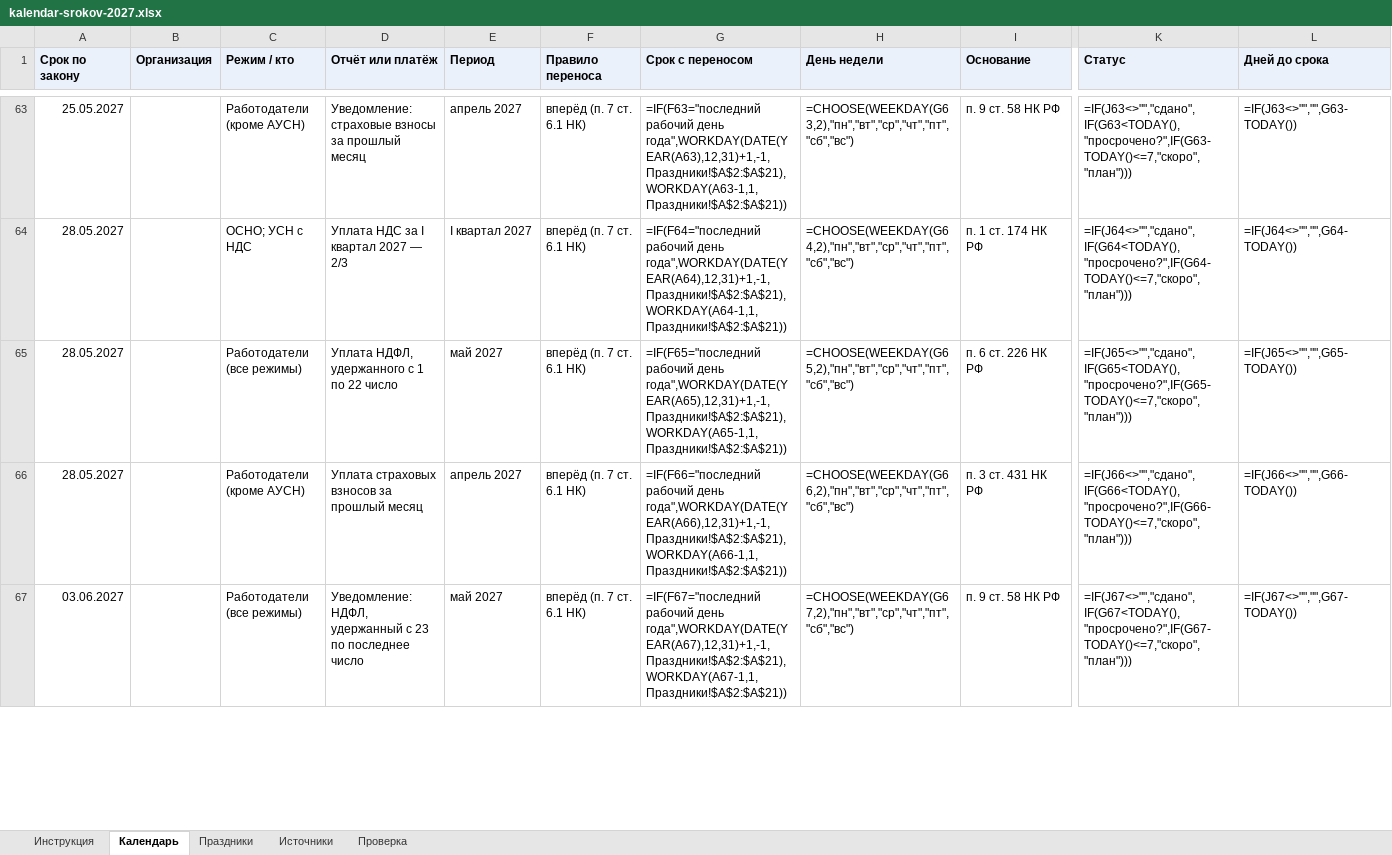
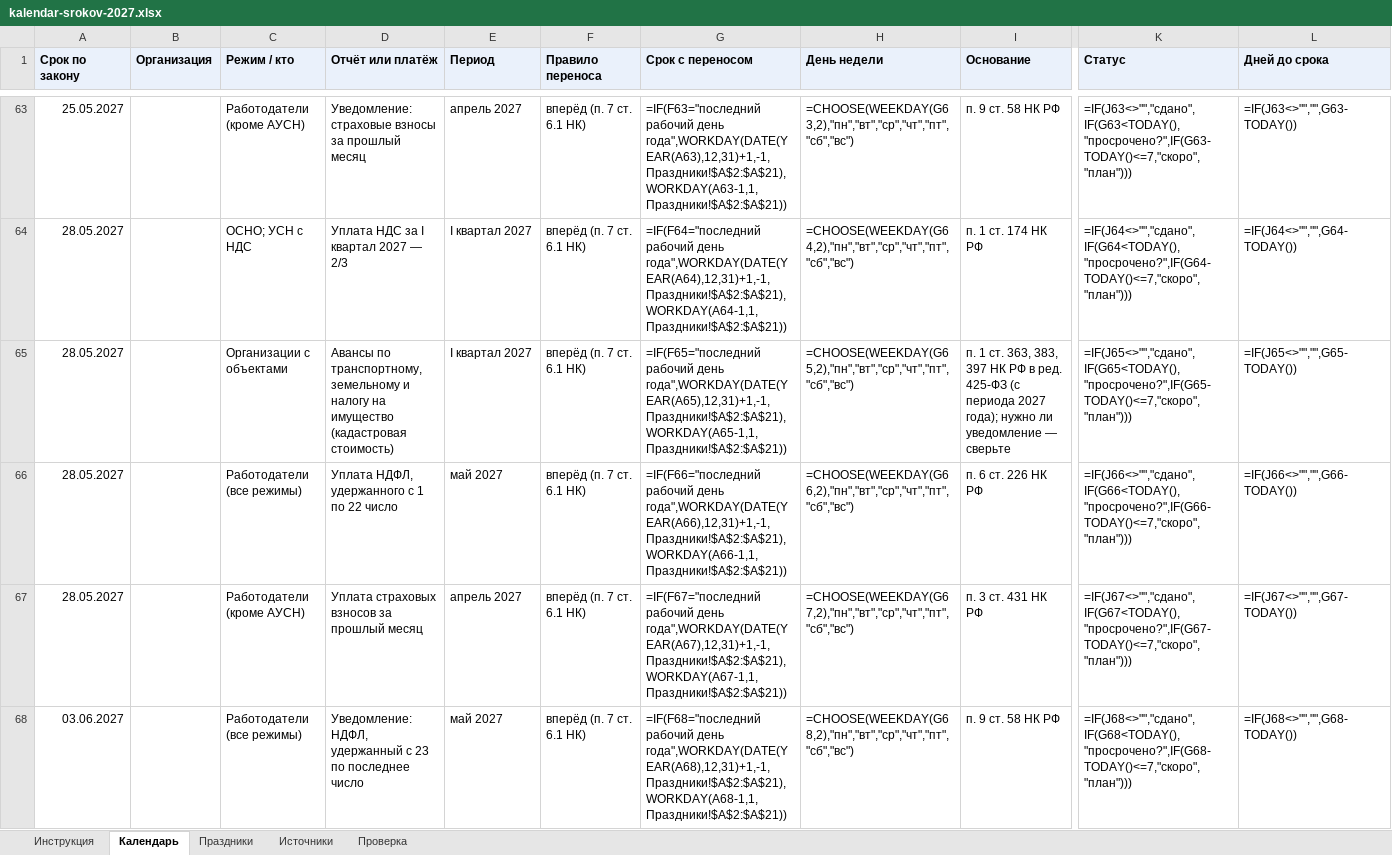
Before and after one commit to Dany-tut/Edu-study, an Excel workbook: public/courses/accounting/kalendar-srokov-2027.xlsx, sheet Календарь, drawn as a sheet; only a part is shown, gaps mark what is left out; values as stored, in another font and other column widths than the file's, no borders; formulas without a stored value are shown as written; addresses are those after the commit; rows hold the shown columns only; the diff covers the shown part only; the diff names each change by its address in the sheet, - before the commit and + after, or states it on an @@ line.

```diff
--- a/public/courses/accounting/kalendar-srokov-2027.xlsx (sheet Календарь)
+++ b/public/courses/accounting/kalendar-srokov-2027.xlsx (sheet Календарь)
+row 65: 28.05.2027 |  | Организации с объектами | Авансы по транспортному, земельному и налогу на имущество (кадастровая стоимость) | I квартал 2027 | вперёд (п. 7 ст. 6.1 НК) | =IF(F65="последний рабочий день года",WORKDAY(DATE(YEAR(A65),12,31)+1,-1,Праздники!$A$2:$A$21),WORKDAY(A65-1,1,Праздники!$A$2:$A$21)) | =CHOOSE(WEEKDAY(G65,2),"пн","вт","ср","чт","пт","сб","вс") | п. 1 ст. 363, 383, 397 НК РФ в ред. 425-ФЗ (с периода 2027 года); нужно ли уведомление — сверьте | =IF(J65<>"","сдано",IF(G65<TODAY(),"просрочено?",IF(G65-TODAY()<=7,"скоро","план"))) | =IF(J65<>"","",G65-TODAY())
-G66 (Срок с переносом): =IF(F65="последний рабочий день года",WORKDAY(DATE(YEAR(A65),12,31)+1,-1,Праздники!$A$2:$A$21),WORKDAY(A65-1,1,Праздники!$A$2:$A$21))
+G66 (Срок с переносом): =IF(F66="последний рабочий день года",WORKDAY(DATE(YEAR(A66),12,31)+1,-1,Праздники!$A$2:$A$21),WORKDAY(A66-1,1,Праздники!$A$2:$A$21))
-H66 (День недели): =CHOOSE(WEEKDAY(G65,2),"пн","вт","ср","чт","пт","сб","вс")
+H66 (День недели): =CHOOSE(WEEKDAY(G66,2),"пн","вт","ср","чт","пт","сб","вс")
-K66 (Статус): =IF(J65<>"","сдано",IF(G65<TODAY(),"просрочено?",IF(G65-TODAY()<=7,"скоро","план")))
+K66 (Статус): =IF(J66<>"","сдано",IF(G66<TODAY(),"просрочено?",IF(G66-TODAY()<=7,"скоро","план")))
-L66 (Дней до срока): =IF(J65<>"","",G65-TODAY())
+L66 (Дней до срока): =IF(J66<>"","",G66-TODAY())
-G67 (Срок с переносом): =IF(F66="последний рабочий день года",WORKDAY(DATE(YEAR(A66),12,31)+1,-1,Праздники!$A$2:$A$21),WORKDAY(A66-1,1,Праздники!$A$2:$A$21))
+G67 (Срок с переносом): =IF(F67="последний рабочий день года",WORKDAY(DATE(YEAR(A67),12,31)+1,-1,Праздники!$A$2:$A$21),WORKDAY(A67-1,1,Праздники!$A$2:$A$21))
-H67 (День недели): =CHOOSE(WEEKDAY(G66,2),"пн","вт","ср","чт","пт","сб","вс")
+H67 (День недели): =CHOOSE(WEEKDAY(G67,2),"пн","вт","ср","чт","пт","сб","вс")
-K67 (Статус): =IF(J66<>"","сдано",IF(G66<TODAY(),"просрочено?",IF(G66-TODAY()<=7,"скоро","план")))
+K67 (Статус): =IF(J67<>"","сдано",IF(G67<TODAY(),"просрочено?",IF(G67-TODAY()<=7,"скоро","план")))
-L67 (Дней до срока): =IF(J66<>"","",G66-TODAY())
+L67 (Дней до срока): =IF(J67<>"","",G67-TODAY())
-G68 (Срок с переносом): =IF(F67="последний рабочий день года",WORKDAY(DATE(YEAR(A67),12,31)+1,-1,Праздники!$A$2:$A$21),WORKDAY(A67-1,1,Праздники!$A$2:$A$21))
+G68 (Срок с переносом): =IF(F68="последний рабочий день года",WORKDAY(DATE(YEAR(A68),12,31)+1,-1,Праздники!$A$2:$A$21),WORKDAY(A68-1,1,Праздники!$A$2:$A$21))
-H68 (День недели): =CHOOSE(WEEKDAY(G67,2),"пн","вт","ср","чт","пт","сб","вс")
+H68 (День недели): =CHOOSE(WEEKDAY(G68,2),"пн","вт","ср","чт","пт","сб","вс")
-K68 (Статус): =IF(J67<>"","сдано",IF(G67<TODAY(),"просрочено?",IF(G67-TODAY()<=7,"скоро","план")))
+K68 (Статус): =IF(J68<>"","сдано",IF(G68<TODAY(),"просрочено?",IF(G68-TODAY()<=7,"скоро","план")))
-L68 (Дней до срока): =IF(J67<>"","",G67-TODAY())
+L68 (Дней до срока): =IF(J68<>"","",G68-TODAY())
```
Also changed, not shown: other rows of this sheet, sheet Проверка, sheet Источники, 3 other files.
